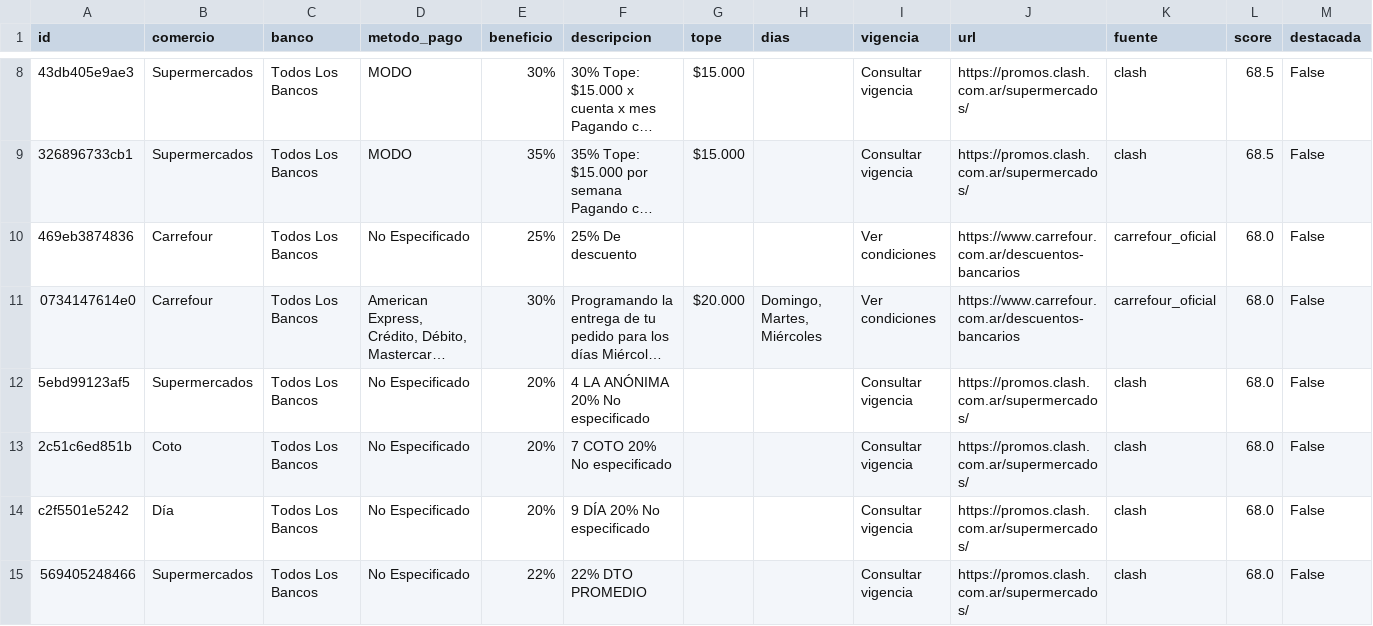
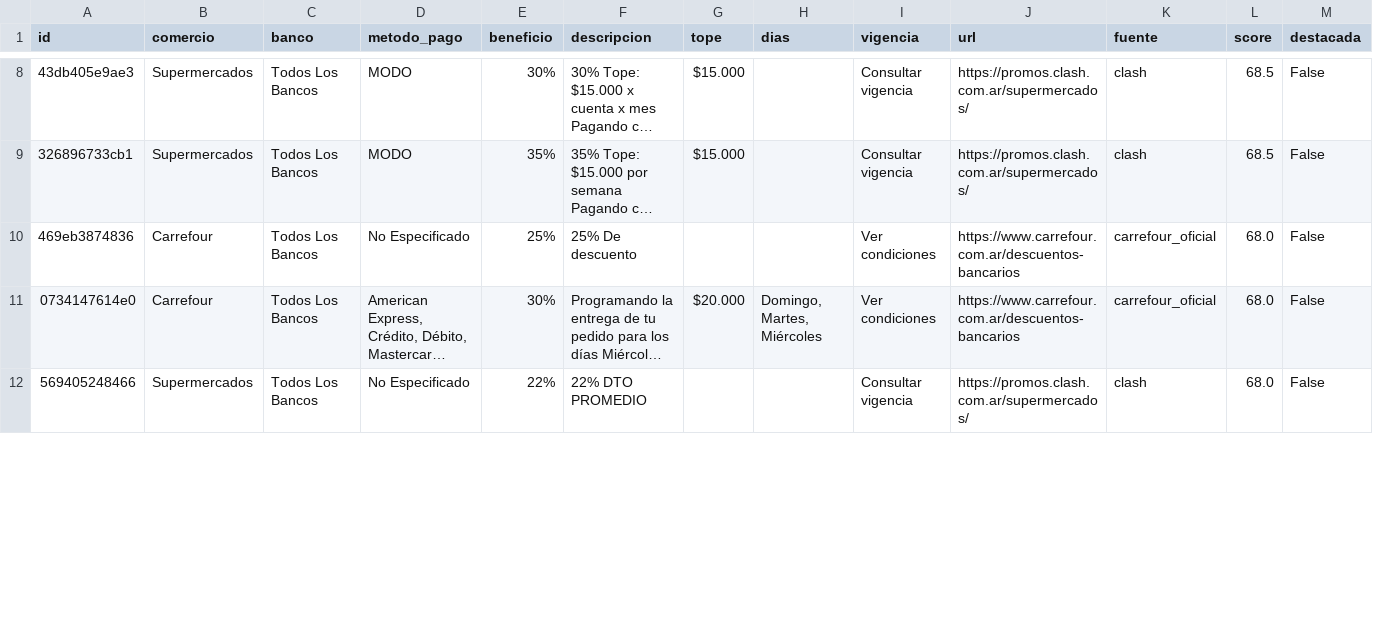
Before and after one commit to paprikacc/promos-argentina, a CSV file: data/promos.csv, drawn as a sheet; only a part is shown, gaps mark what is left out; long unchanged cells end in …; removed rows and columns are numbered as before the commit, all else as after; the diff covers the shown part only; the diff names each change by its address in the sheet, - before the commit and + after, or states it on an @@ line.

```diff
--- a/data/promos.csv
+++ b/data/promos.csv
-row 12: 5ebd99123af5 | Supermercados | Todos Los Bancos | No Especificado | 20% | 4 LA ANÓNIMA 20% No especificado |  |  | Consultar vigencia | https://promos.clash.com.ar/supermercados/ | clash | 68.0 | False
-row 13: 2c51c6ed851b | Coto | Todos Los Bancos | No Especificado | 20% | 7 COTO 20% No especificado |  |  | Consultar vigencia | https://promos.clash.com.ar/supermercados/ | clash | 68.0 | False
-row 14: c2f5501e5242 | Día | Todos Los Bancos | No Especificado | 20% | 9 DÍA 20% No especificado |  |  | Consultar vigencia | https://promos.clash.com.ar/supermercados/ | clash | 68.0 | False
```
Also changed, not shown: 6 added rows and 13 edited cells elsewhere in this file, 6 other files.
